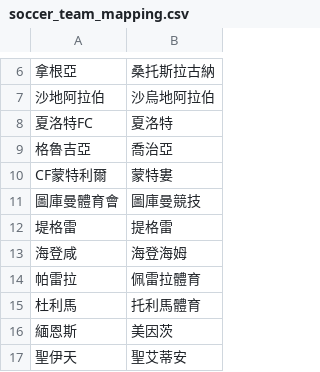
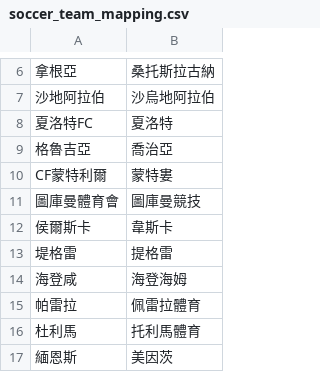
Before and after one commit to DanielTsai117/sport_ref, a CSV file: soccer_team_mapping.csv, drawn as a sheet; only a part is shown, gaps mark what is left out; the shorter side is filled out with more unchanged rows.

Commit message:
Update soccer_team_mapping.csv

```diff
--- a/soccer_team_mapping.csv
+++ b/soccer_team_mapping.csv
@@ -11,2 +11,3 @@ CF蒙特利爾,蒙特婁
 圖庫曼體育會,圖庫曼競技
+侯爾斯卡,韋斯卡
 堤格雷,提格雷
```
